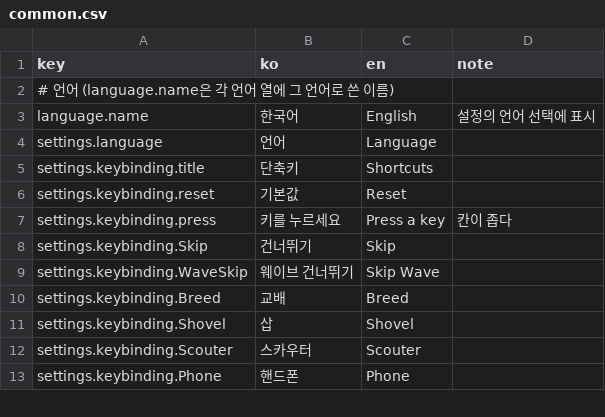
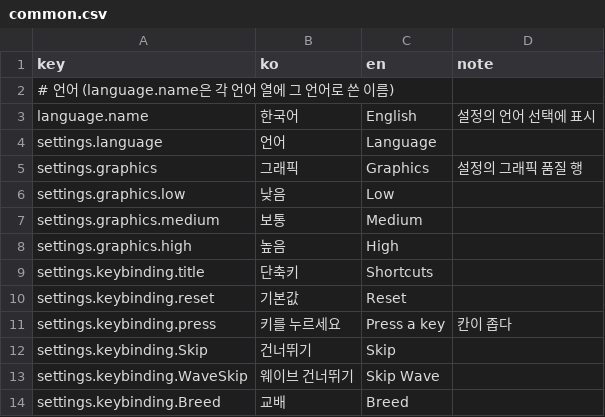
Before and after one commit to cse21jh/WeGrowPeas, a CSV file: Assets/Resources/Localization/common.csv, drawn as a sheet; only a part is shown; the shorter side is filled out with more unchanged rows; the diff names each change by its address in the sheet, - before the commit and + after, or states it on an @@ line.

```diff
--- a/Assets/Resources/Localization/common.csv
+++ b/Assets/Resources/Localization/common.csv
+row 5: settings.graphics | 그래픽 | Graphics | 설정의 그래픽 품질 행
+row 6: settings.graphics.low | 낮음 | Low
+row 7: settings.graphics.medium | 보통 | Medium
+row 8: settings.graphics.high | 높음 | High
```
Also changed, not shown: 8 other files.
